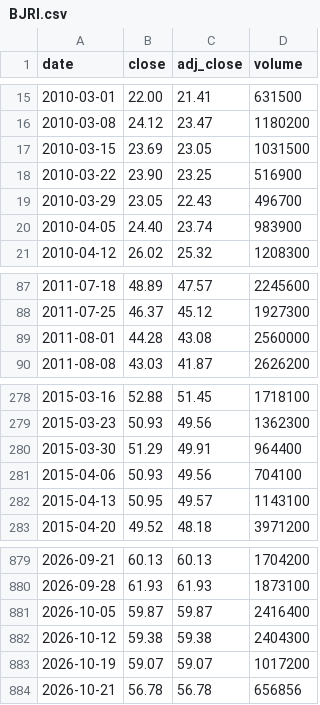
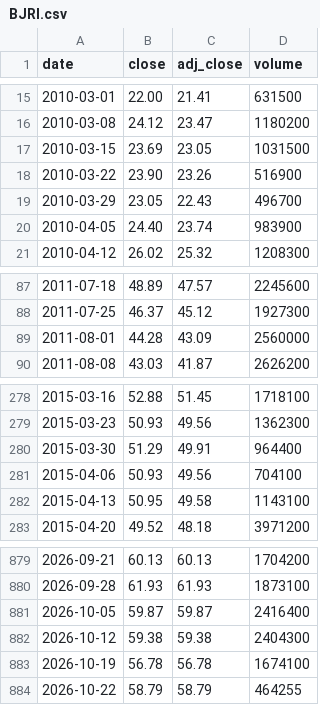
Before and after one commit to cri8-gemini/cri8-gemini.github.io, a CSV file: data/stocks/BJRI.csv, drawn as a sheet; only a part is shown, gaps mark what is left out.

```diff
--- a/data/stocks/BJRI.csv
+++ b/data/stocks/BJRI.csv
@@ -17,3 +17,3 @@ date,close,adj_close,volume
 2010-03-15,23.69,23.05,1031500
-2010-03-22,23.90,23.25,516900
+2010-03-22,23.90,23.26,516900
 2010-03-29,23.05,22.43,496700
@@ -88,3 +88,3 @@ date,close,adj_close,volume
 2011-07-25,46.37,45.12,1927300
-2011-08-01,44.28,43.08,2560000
+2011-08-01,44.28,43.09,2560000
 2011-08-08,43.03,41.87,2626200
@@ -281,3 +281,3 @@ date,close,adj_close,volume
 2015-04-06,50.93,49.56,704100
-2015-04-13,50.95,49.57,1143100
+2015-04-13,50.95,49.58,1143100
 2015-04-20,49.52,48.18,3971200
@@ -882,3 +882,3 @@ date,close,adj_close,volume
 2026-10-12,59.38,59.38,2404300
-2026-10-19,59.07,59.07,1017200
-2026-10-21,56.78,56.78,656856
+2026-10-19,56.78,56.78,1674100
+2026-10-22,58.79,58.79,464255
```
Also changed, not shown: data/newsline_issues.csv, data/stocks/DRI.csv, 10 other files.
